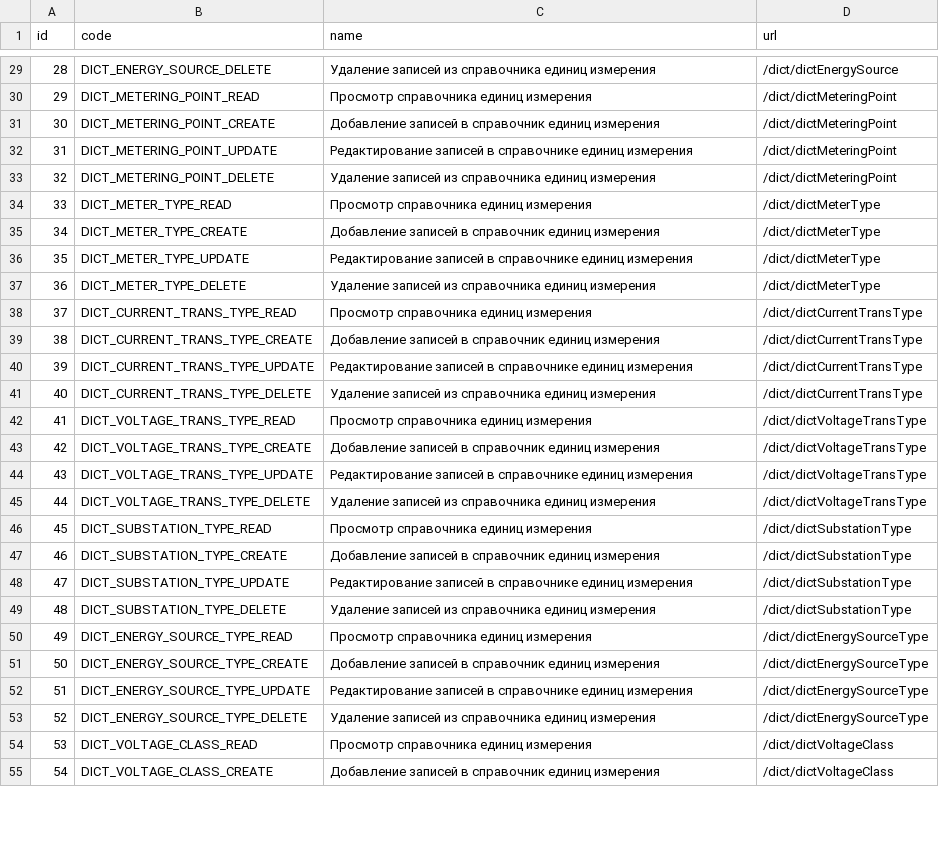
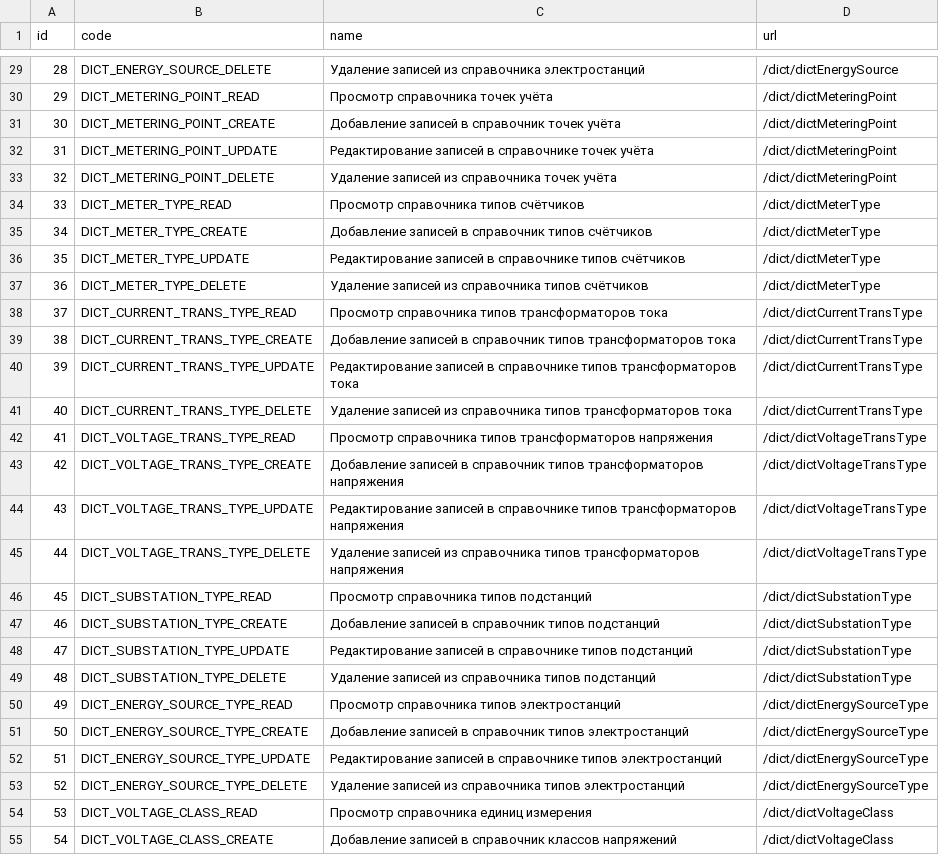
Before and after one commit to eugenenew80/blnAdmApi, a CSV file: src/main/resources/liquibase/dev/release-1/data/adm_funcs.csv, drawn as a sheet; only a part is shown, gaps mark what is left out; the diff covers the shown part only.

```diff
--- a/src/main/resources/liquibase/dev/release-1/data/adm_funcs.csv
+++ b/src/main/resources/liquibase/dev/release-1/data/adm_funcs.csv
@@ -29,27 +29,27 @@
-28;DICT_ENERGY_SOURCE_DELETE;Удаление записей из справочника единиц измерения;/dict/dictEnergySource
-29;DICT_METERING_POINT_READ;Просмотр справочника единиц измерения;/dict/dictMeteringPoint
-30;DICT_METERING_POINT_CREATE;Добавление записей в справочник единиц измерения;/dict/dictMeteringPoint
-31;DICT_METERING_POINT_UPDATE;Редактирование записей в справочнике единиц измерения;/dict/dictMeteringPoint
-32;DICT_METERING_POINT_DELETE;Удаление записей из справочника единиц измерения;/dict/dictMeteringPoint
-33;DICT_METER_TYPE_READ;Просмотр справочника единиц измерения;/dict/dictMeterType
-34;DICT_METER_TYPE_CREATE;Добавление записей в справочник единиц измерения;/dict/dictMeterType
-35;DICT_METER_TYPE_UPDATE;Редактирование записей в справочнике единиц измерения;/dict/dictMeterType
-36;DICT_METER_TYPE_DELETE;Удаление записей из справочника единиц измерения;/dict/dictMeterType
-37;DICT_CURRENT_TRANS_TYPE_READ;Просмотр справочника единиц измерения;/dict/dictCurrentTransType
-38;DICT_CURRENT_TRANS_TYPE_CREATE;Добавление записей в справочник единиц измерения;/dict/dictCurrentTransType
-39;DICT_CURRENT_TRANS_TYPE_UPDATE;Редактирование записей в справочнике единиц измерения;/dict/dictCurrentTransType
-40;DICT_CURRENT_TRANS_TYPE_DELETE;Удаление записей из справочника единиц измерения;/dict/dictCurrentTransType
-41;DICT_VOLTAGE_TRANS_TYPE_READ;Просмотр справочника единиц измерения;/dict/dictVoltageTransType
-42;DICT_VOLTAGE_TRANS_TYPE_CREATE;Добавление записей в справочник единиц измерения;/dict/dictVoltageTransType
-43;DICT_VOLTAGE_TRANS_TYPE_UPDATE;Редактирование записей в справочнике единиц измерения;/dict/dictVoltageTransType
-44;DICT_VOLTAGE_TRANS_TYPE_DELETE;Удаление записей из справочника единиц измерения;/dict/dictVoltageTransType
-45;DICT_SUBSTATION_TYPE_READ;Просмотр справочника единиц измерения;/dict/dictSubstationType
-46;DICT_SUBSTATION_TYPE_CREATE;Добавление записей в справочник единиц измерения;/dict/dictSubstationType
-47;DICT_SUBSTATION_TYPE_UPDATE;Редактирование записей в справочнике единиц измерения;/dict/dictSubstationType
-48;DICT_SUBSTATION_TYPE_DELETE;Удаление записей из справочника единиц измерения;/dict/dictSubstationType
-49;DICT_ENERGY_SOURCE_TYPE_READ;Просмотр справочника единиц измерения;/dict/dictEnergySourceType
-50;DICT_ENERGY_SOURCE_TYPE_CREATE;Добавление записей в справочник единиц измерения;/dict/dictEnergySourceType
-51;DICT_ENERGY_SOURCE_TYPE_UPDATE;Редактирование записей в справочнике единиц измерения;/dict/dictEnergySourceType
-52;DICT_ENERGY_SOURCE_TYPE_DELETE;Удаление записей из справочника единиц измерения;/dict/dictEnergySourceType
+28;DICT_ENERGY_SOURCE_DELETE;Удаление записей из справочника электростанций;/dict/dictEnergySource
+29;DICT_METERING_POINT_READ;Просмотр справочника точек учёта;/dict/dictMeteringPoint
+30;DICT_METERING_POINT_CREATE;Добавление записей в справочник точек учёта;/dict/dictMeteringPoint
+31;DICT_METERING_POINT_UPDATE;Редактирование записей в справочнике точек учёта;/dict/dictMeteringPoint
+32;DICT_METERING_POINT_DELETE;Удаление записей из справочника точек учёта;/dict/dictMeteringPoint
+33;DICT_METER_TYPE_READ;Просмотр справочника типов счётчиков;/dict/dictMeterType
+34;DICT_METER_TYPE_CREATE;Добавление записей в справочник типов счётчиков;/dict/dictMeterType
+35;DICT_METER_TYPE_UPDATE;Редактирование записей в справочнике типов счётчиков;/dict/dictMeterType
+36;DICT_METER_TYPE_DELETE;Удаление записей из справочника типов счётчиков;/dict/dictMeterType
+37;DICT_CURRENT_TRANS_TYPE_READ;Просмотр справочника типов трансформаторов тока;/dict/dictCurrentTransType
+38;DICT_CURRENT_TRANS_TYPE_CREATE;Добавление записей в справочник типов трансформаторов тока;/dict/dictCurrentTransType
+39;DICT_CURRENT_TRANS_TYPE_UPDATE;Редактирование записей в справочнике типов трансформаторов тока;/dict/dictCurrentTransType
+40;DICT_CURRENT_TRANS_TYPE_DELETE;Удаление записей из справочника типов трансформаторов тока;/dict/dictCurrentTransType
+41;DICT_VOLTAGE_TRANS_TYPE_READ;Просмотр справочника типов трансформаторов напряжения;/dict/dictVoltageTransType
+42;DICT_VOLTAGE_TRANS_TYPE_CREATE;Добавление записей в справочник типов трансформаторов напряжения;/dict/dictVoltageTransType
+43;DICT_VOLTAGE_TRANS_TYPE_UPDATE;Редактирование записей в справочнике типов трансформаторов напряжения;/dict/dictVoltageTransType
+44;DICT_VOLTAGE_TRANS_TYPE_DELETE;Удаление записей из справочника типов трансформаторов напряжения;/dict/dictVoltageTransType
+45;DICT_SUBSTATION_TYPE_READ;Просмотр справочника типов подстанций;/dict/dictSubstationType
+46;DICT_SUBSTATION_TYPE_CREATE;Добавление записей в справочник типов подстанций;/dict/dictSubstationType
+47;DICT_SUBSTATION_TYPE_UPDATE;Редактирование записей в справочнике типов подстанций;/dict/dictSubstationType
+48;DICT_SUBSTATION_TYPE_DELETE;Удаление записей из справочника типов подстанций;/dict/dictSubstationType
+49;DICT_ENERGY_SOURCE_TYPE_READ;Просмотр справочника типов электростанций;/dict/dictEnergySourceType
+50;DICT_ENERGY_SOURCE_TYPE_CREATE;Добавление записей в справочник типов электростанций;/dict/dictEnergySourceType
+51;DICT_ENERGY_SOURCE_TYPE_UPDATE;Редактирование записей в справочнике типов электростанций;/dict/dictEnergySourceType
+52;DICT_ENERGY_SOURCE_TYPE_DELETE;Удаление записей из справочника типов электростанций;/dict/dictEnergySourceType
 53;DICT_VOLTAGE_CLASS_READ;Просмотр справочника единиц измерения;/dict/dictVoltageClass
-54;DICT_VOLTAGE_CLASS_CREATE;Добавление записей в справочник единиц измерения;/dict/dictVoltageClass
+54;DICT_VOLTAGE_CLASS_CREATE;Добавление записей в справочник классов напряжений;/dict/dictVoltageClass
```
Also changed, not shown: 77 edited cells elsewhere in this file, 2 other files.
